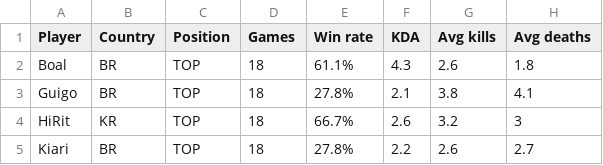
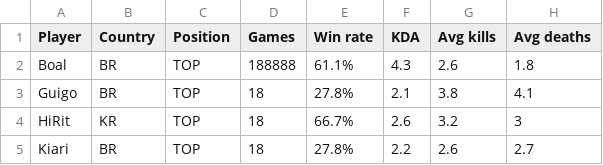
Before and after one commit to GuiMunizPB/Cblol-Players-Stats, a CSV file: cblolStats.csv, drawn as a sheet; only a part is shown; the diff names each change by its address in the sheet, - before the commit and + after, or states it on an @@ line.

Commit message:
Update

```diff
--- a/cblolStats.csv
+++ b/cblolStats.csv
-D2 (Games): 18
+D2 (Games): 188888
```
